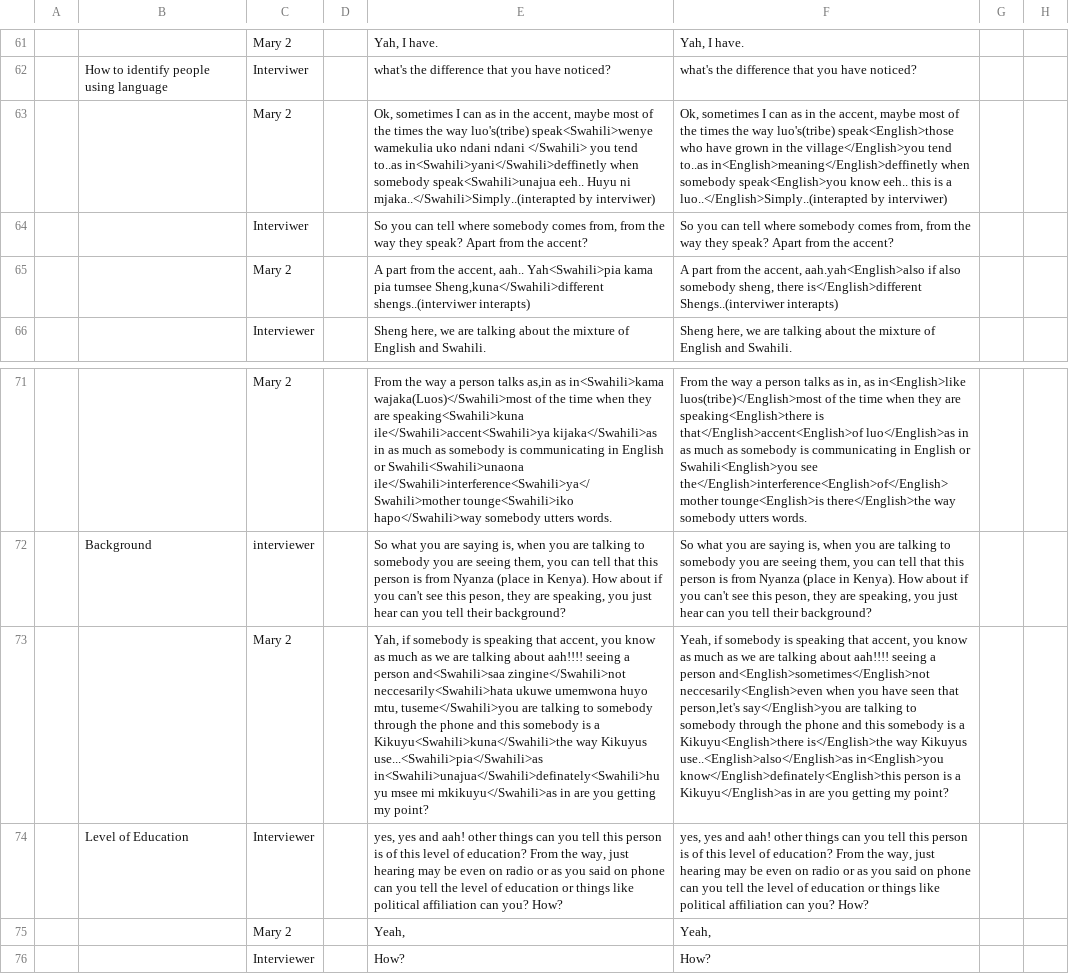
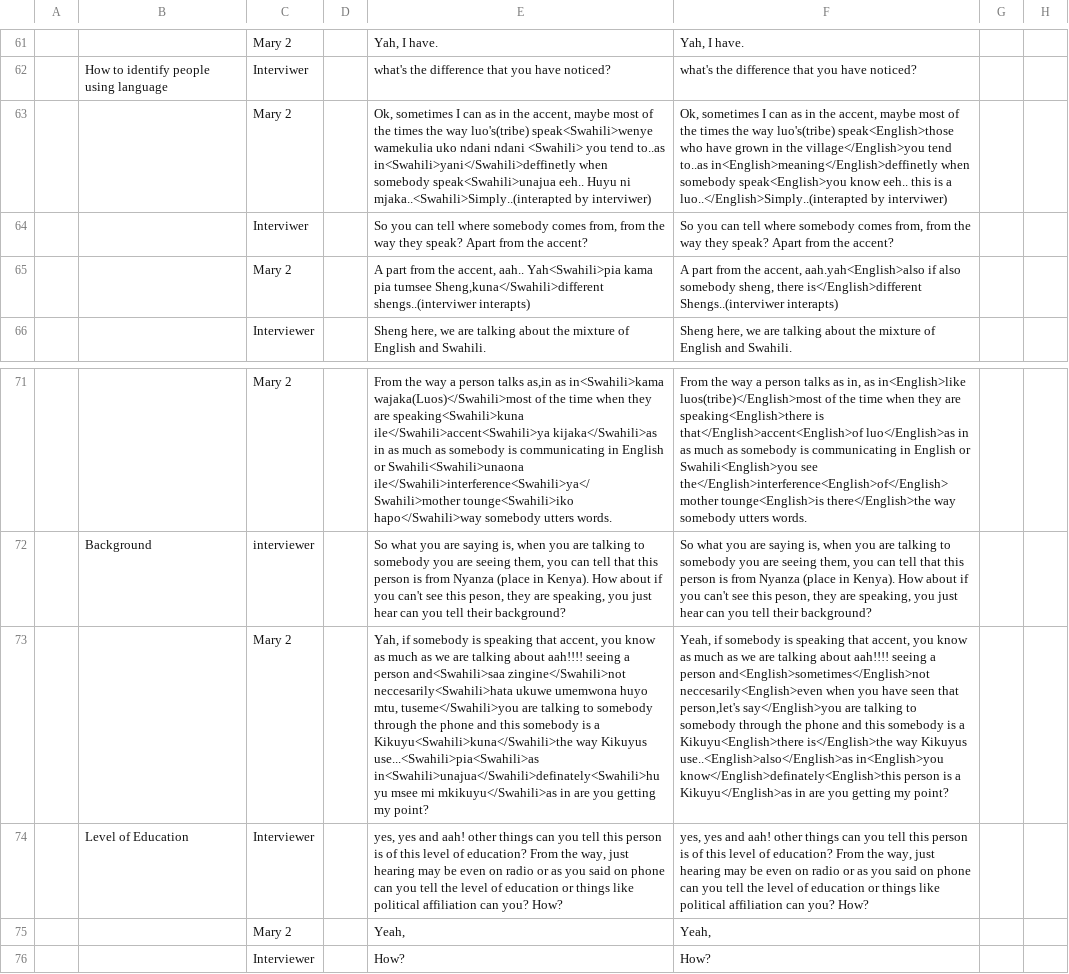
Before and after one commit to LLab/cs-african, a CSV file: revised/K-4.xlsx.csv, drawn as a sheet; only a part is shown, gaps mark what is left out; the diff names each change by its address in the sheet, - before the commit and + after, or states it on an @@ line.

```diff
--- a/revised/K-4.xlsx.csv
+++ b/revised/K-4.xlsx.csv
-E63: …ndani ndani </Swahili> you tend to..as in<Swahili>yani</Swahili>deffinetly when somebody speak<Swahili>unajua eeh.. Huyu ni mjaka..</Swahili>Simply..(interapted by interviwer)
+E63: …ndani ndani <Swahili> you tend to..as in<Swahili>yani</Swahili>deffinetly when somebody speak<Swahili>unajua eeh.. Huyu ni mjaka..<Swahili>Simply..(interapted by interviwer)
-E73: …way Kikuyus use...<Swahili>pia</Swahili>as in<Swahili>unajua</Swahili>definately<Swahili>huyu msee…
+E73: …way Kikuyus use...<Swahili>pia<Swahili>as in<Swahili>unajua</Swahili>definately<Swahili>huyu msee…
```
Also changed, not shown: revised/K-15-SM.xlsx.csv, revised/K-6.xlsx.csv, 13 other files.
